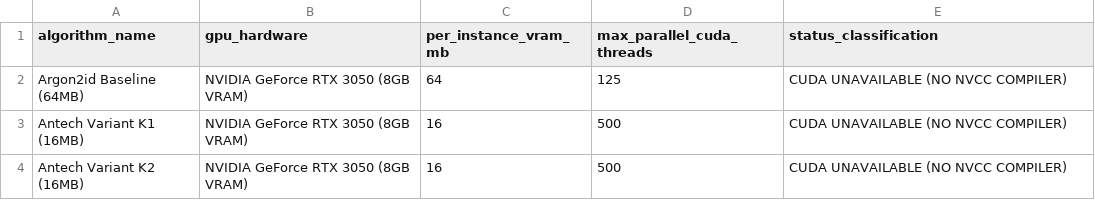
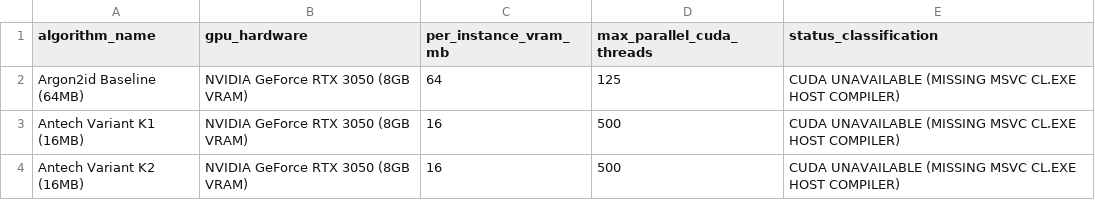
Before and after one commit to udinmoInc/antech-kdf, a CSV file: research/data/gpu-attacker.csv, drawn as a sheet.

```diff
--- a/research/data/gpu-attacker.csv
+++ b/research/data/gpu-attacker.csv
@@ -1,4 +1,4 @@
 algorithm_name,gpu_hardware,per_instance_vram_mb,max_parallel_cuda_threads,status_classification
-Argon2id Baseline (64MB),NVIDIA GeForce RTX 3050 (8GB VRAM),64,125,CUDA UNAVAILABLE (NO NVCC COMPILER)
-Antech Variant K1 (16MB),NVIDIA GeForce RTX 3050 (8GB VRAM),16,500,CUDA UNAVAILABLE (NO NVCC COMPILER)
-Antech Variant K2 (16MB),NVIDIA GeForce RTX 3050 (8GB VRAM),16,500,CUDA UNAVAILABLE (NO NVCC COMPILER)
+Argon2id Baseline (64MB),NVIDIA GeForce RTX 3050 (8GB VRAM),64,125,CUDA UNAVAILABLE (MISSING MSVC CL.EXE HOST COMPILER)
+Antech Variant K1 (16MB),NVIDIA GeForce RTX 3050 (8GB VRAM),16,500,CUDA UNAVAILABLE (MISSING MSVC CL.EXE HOST COMPILER)
+Antech Variant K2 (16MB),NVIDIA GeForce RTX 3050 (8GB VRAM),16,500,CUDA UNAVAILABLE (MISSING MSVC CL.EXE HOST COMPILER)
```
Also changed, not shown: research/data/baseline.csv, research/data/benchmark.csv, 45 other files.
